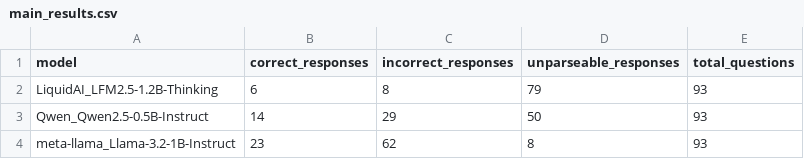
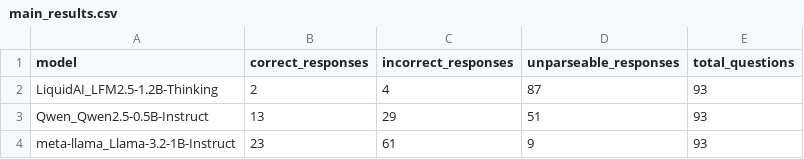
Before and after one commit to xai-privacy/analysis-framework, a CSV file: slm_results/main_results.csv, drawn as a sheet.

Commit message:
Reject letter answers as unparseable; bump LFM token budget to 8192

```diff
--- a/slm_results/main_results.csv
+++ b/slm_results/main_results.csv
@@ -1,4 +1,4 @@
 model,correct_responses,incorrect_responses,unparseable_responses,total_questions
-LiquidAI_LFM2.5-1.2B-Thinking,6,8,79,93
-Qwen_Qwen2.5-0.5B-Instruct,14,29,50,93
-meta-llama_Llama-3.2-1B-Instruct,23,62,8,93
+LiquidAI_LFM2.5-1.2B-Thinking,2,4,87,93
+Qwen_Qwen2.5-0.5B-Instruct,13,29,51,93
+meta-llama_Llama-3.2-1B-Instruct,23,61,9,93
```
Also changed, not shown: 2 other files.
